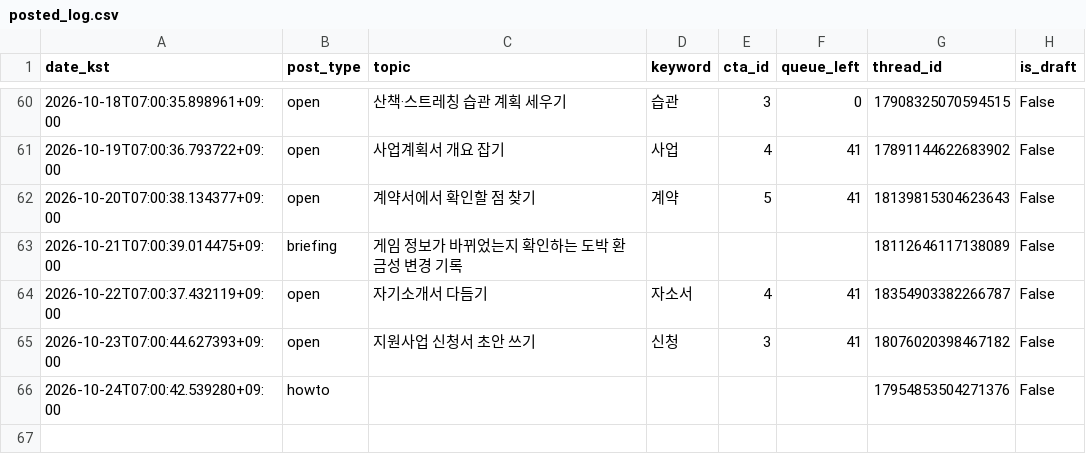
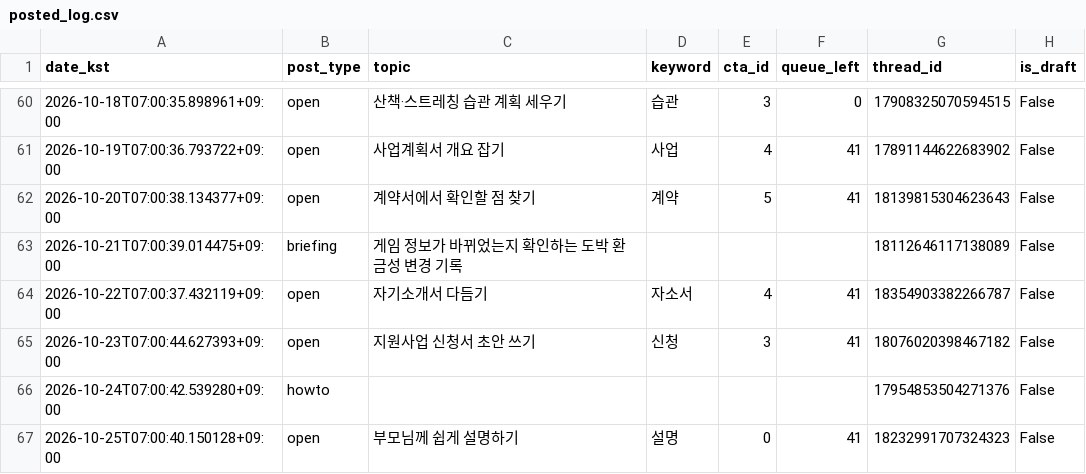
Before and after one commit to sodamsam/sodam-bot, a CSV file: data/posted_log.csv, drawn as a sheet; only a part is shown, gaps mark what is left out.

```diff
--- a/data/posted_log.csv
+++ b/data/posted_log.csv
@@ -66 +66,2 @@ date_kst,post_type,topic,keyword,cta_id,queue_left,thread_id,is_draft
 2026-10-24T07:00:42.539280+09:00,howto,,,,,17954853504271376,False
+2026-10-25T07:00:40.150128+09:00,open,부모님께 쉽게 설명하기,설명,0,41,18232991707324323,False
```
Also changed, not shown: 3 other files.
